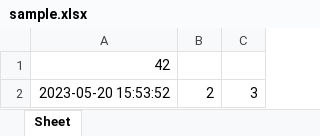
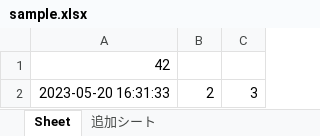
Before and after one commit to hyujioca/Office_Python, an Excel workbook: sample.xlsx, sheet Sheet, drawn as a sheet; values as stored, in another font and other column widths than the file's, no borders; the diff names each change by its address in the sheet, - before the commit and + after, or states it on an @@ line.

```diff
--- a/sample.xlsx (sheet Sheet)
+++ b/sample.xlsx (sheet Sheet)
+sheet tab: 追加シート
-A2: 2023-05-20 15:53:52
+A2: 2023-05-20 16:31:33
```
Also changed, not shown: 6 other files.
